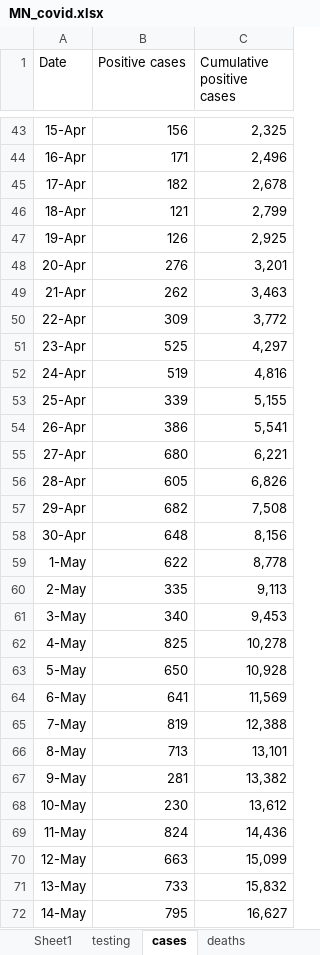
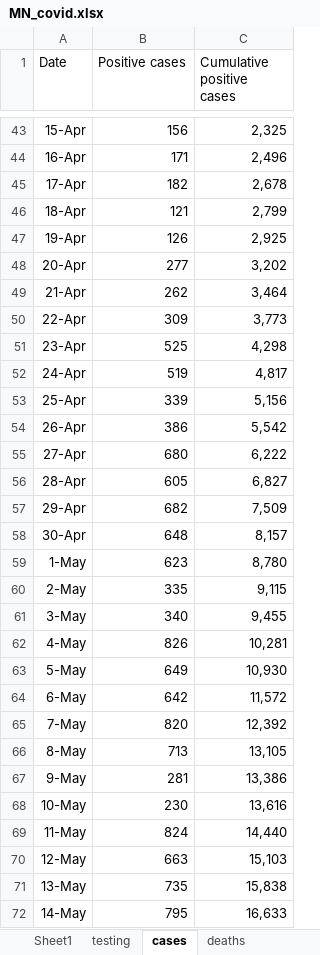
Before and after one commit to letrout/covid-mn, an Excel workbook: MN_covid.xlsx, sheet cases, drawn as a sheet; only a part is shown, gaps mark what is left out; values as stored, in another font and other column widths than the file's, no borders; the diff covers the shown part only; the diff names each change by its address in the sheet, - before the commit and + after, or states it on an @@ line.

```diff
--- a/MN_covid.xlsx (sheet cases)
+++ b/MN_covid.xlsx (sheet cases)
-B48 (Positive cases): 276
+B48 (Positive cases): 277
-C48 (Cumulative positive cases): 3,201
+C48 (Cumulative positive cases): 3,202
-C49 (Cumulative positive cases): 3,463
+C49 (Cumulative positive cases): 3,464
-C50 (Cumulative positive cases): 3,772
+C50 (Cumulative positive cases): 3,773
-C51 (Cumulative positive cases): 4,297
+C51 (Cumulative positive cases): 4,298
-C52 (Cumulative positive cases): 4,816
+C52 (Cumulative positive cases): 4,817
-C53 (Cumulative positive cases): 5,155
+C53 (Cumulative positive cases): 5,156
-C54 (Cumulative positive cases): 5,541
+C54 (Cumulative positive cases): 5,542
-C55 (Cumulative positive cases): 6,221
+C55 (Cumulative positive cases): 6,222
-C56 (Cumulative positive cases): 6,826
+C56 (Cumulative positive cases): 6,827
-C57 (Cumulative positive cases): 7,508
+C57 (Cumulative positive cases): 7,509
-C58 (Cumulative positive cases): 8,156
+C58 (Cumulative positive cases): 8,157
-B59 (Positive cases): 622
+B59 (Positive cases): 623
-C59 (Cumulative positive cases): 8,778
+C59 (Cumulative positive cases): 8,780
-C60 (Cumulative positive cases): 9,113
+C60 (Cumulative positive cases): 9,115
-C61 (Cumulative positive cases): 9,453
+C61 (Cumulative positive cases): 9,455
-B62 (Positive cases): 825
+B62 (Positive cases): 826
-C62 (Cumulative positive cases): 10,278
+C62 (Cumulative positive cases): 10,281
-B63 (Positive cases): 650
+B63 (Positive cases): 649
-C63 (Cumulative positive cases): 10,928
+C63 (Cumulative positive cases): 10,930
-B64 (Positive cases): 641
+B64 (Positive cases): 642
-C64 (Cumulative positive cases): 11,569
+C64 (Cumulative positive cases): 11,572
-B65 (Positive cases): 819
+B65 (Positive cases): 820
-C65 (Cumulative positive cases): 12,388
+C65 (Cumulative positive cases): 12,392
-C66 (Cumulative positive cases): 13,101
+C66 (Cumulative positive cases): 13,105
-C67 (Cumulative positive cases): 13,382
+C67 (Cumulative positive cases): 13,386
-C68 (Cumulative positive cases): 13,612
+C68 (Cumulative positive cases): 13,616
-C69 (Cumulative positive cases): 14,436
+C69 (Cumulative positive cases): 14,440
-C70 (Cumulative positive cases): 15,099
+C70 (Cumulative positive cases): 15,103
-B71 (Positive cases): 733
+B71 (Positive cases): 735
-C71 (Cumulative positive cases): 15,832
+C71 (Cumulative positive cases): 15,838
-C72 (Cumulative positive cases): 16,627
+C72 (Cumulative positive cases): 16,633
```
Also changed, not shown: 21 added rows and 145 edited cells elsewhere in this sheet, sheet testing, sheet hospitalizations, sheet deaths, other sheet tabs.
